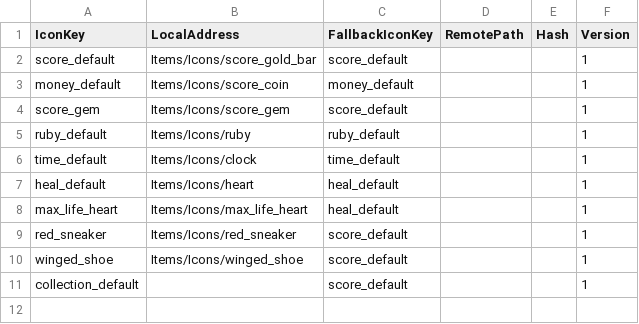
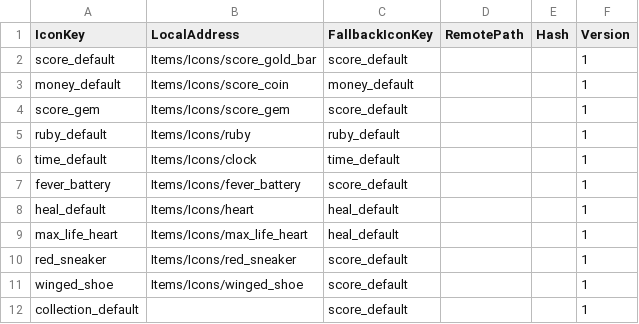
Before and after one commit to 1rhythm-git/PH, a CSV file: Assets/_Project/Data/Tables/ItemIcons.csv, drawn as a sheet.

```diff
--- a/Assets/_Project/Data/Tables/ItemIcons.csv
+++ b/Assets/_Project/Data/Tables/ItemIcons.csv
@@ -6,2 +6,3 @@ ruby_default,Items/Icons/ruby,ruby_default,,,1
 time_default,Items/Icons/clock,time_default,,,1
+fever_battery,Items/Icons/fever_battery,score_default,,,1
 heal_default,Items/Icons/heart,heal_default,,,1
```
Also changed, not shown: Assets/_Project/Data/Tables/Items.csv, 20 other files.
